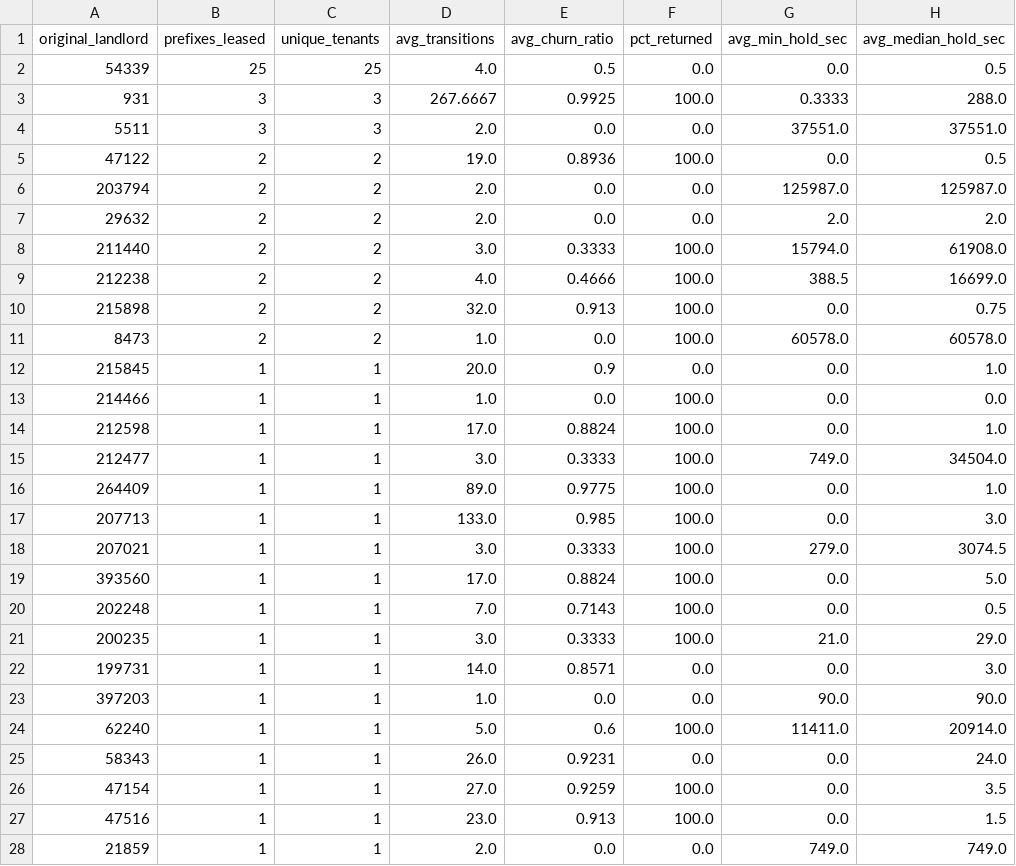
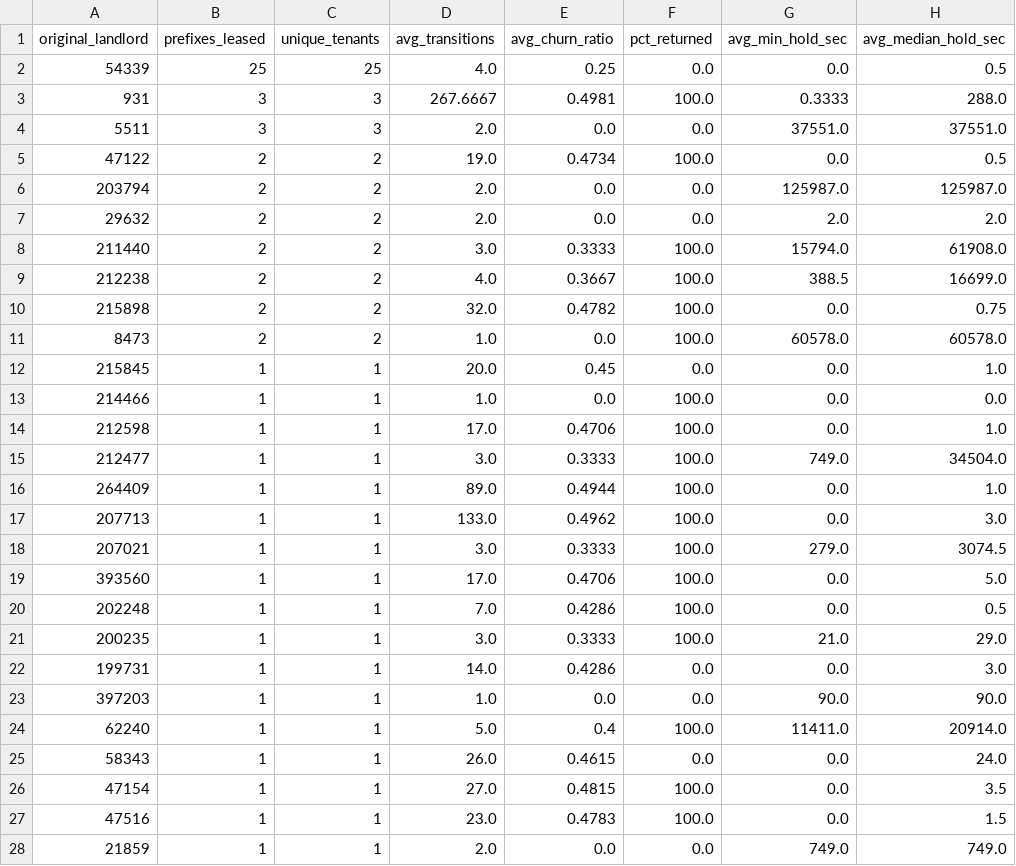
Before and after one commit to Matt-Liu0/Computer-Networks-Capstone-Project-Andrew-Matthew, a CSV file: phase_2_lease_time_analysis/lease_time_report/report/report_landlord_profile.csv, drawn as a sheet; only a part is shown; the diff covers the shown part only.

```diff
--- a/phase_2_lease_time_analysis/lease_time_report/report/report_landlord_profile.csv
+++ b/phase_2_lease_time_analysis/lease_time_report/report/report_landlord_profile.csv
@@ -1,6 +1,6 @@
 original_landlord,prefixes_leased,unique_tenants,avg_transitions,avg_churn_ratio,pct_returned,avg_min_hold_sec,avg_median_hold_sec
-54339,25,25,4.0,0.5,0.0,0.0,0.5
-931,3,3,267.6667,0.9925,100.0,0.3333,288.0
+54339,25,25,4.0,0.25,0.0,0.0,0.5
+931,3,3,267.6667,0.4981,100.0,0.3333,288.0
 5511,3,3,2.0,0.0,0.0,37551.0,37551.0
-47122,2,2,19.0,0.8936,100.0,0.0,0.5
+47122,2,2,19.0,0.4734,100.0,0.0,0.5
 203794,2,2,2.0,0.0,0.0,125987.0,125987.0
@@ -8,21 +8,21 @@ original_landlord,prefixes_leased,unique_tenants,avg_transitions,avg_churn_ratio
 211440,2,2,3.0,0.3333,100.0,15794.0,61908.0
-212238,2,2,4.0,0.4666,100.0,388.5,16699.0
-215898,2,2,32.0,0.913,100.0,0.0,0.75
+212238,2,2,4.0,0.3667,100.0,388.5,16699.0
+215898,2,2,32.0,0.4782,100.0,0.0,0.75
 8473,2,2,1.0,0.0,100.0,60578.0,60578.0
-215845,1,1,20.0,0.9,0.0,0.0,1.0
+215845,1,1,20.0,0.45,0.0,0.0,1.0
 214466,1,1,1.0,0.0,100.0,0.0,0.0
-212598,1,1,17.0,0.8824,100.0,0.0,1.0
+212598,1,1,17.0,0.4706,100.0,0.0,1.0
 212477,1,1,3.0,0.3333,100.0,749.0,34504.0
-264409,1,1,89.0,0.9775,100.0,0.0,1.0
-207713,1,1,133.0,0.985,100.0,0.0,3.0
+264409,1,1,89.0,0.4944,100.0,0.0,1.0
+207713,1,1,133.0,0.4962,100.0,0.0,3.0
 207021,1,1,3.0,0.3333,100.0,279.0,3074.5
-393560,1,1,17.0,0.8824,100.0,0.0,5.0
-202248,1,1,7.0,0.7143,100.0,0.0,0.5
+393560,1,1,17.0,0.4706,100.0,0.0,5.0
+202248,1,1,7.0,0.4286,100.0,0.0,0.5
 200235,1,1,3.0,0.3333,100.0,21.0,29.0
-199731,1,1,14.0,0.8571,0.0,0.0,3.0
+199731,1,1,14.0,0.4286,0.0,0.0,3.0
 397203,1,1,1.0,0.0,0.0,90.0,90.0
-62240,1,1,5.0,0.6,100.0,11411.0,20914.0
-58343,1,1,26.0,0.9231,0.0,0.0,24.0
-47154,1,1,27.0,0.9259,100.0,0.0,3.5
-47516,1,1,23.0,0.913,100.0,0.0,1.5
+62240,1,1,5.0,0.4,100.0,11411.0,20914.0
+58343,1,1,26.0,0.4615,0.0,0.0,24.0
+47154,1,1,27.0,0.4815,100.0,0.0,3.5
+47516,1,1,23.0,0.4783,100.0,0.0,1.5
 21859,1,1,2.0,0.0,0.0,749.0,749.0
```
Also changed, not shown: 11 edited cells elsewhere in this file, phase_2_lease_time_analysis/lease_time_report/report/report_churn_frequency.csv, phase_2_lease_time_analysis/lease_time_report/report/report_intermediary_holds.csv, 7 other files.
